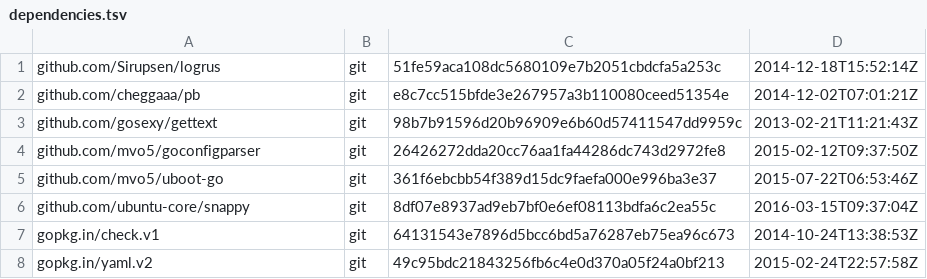
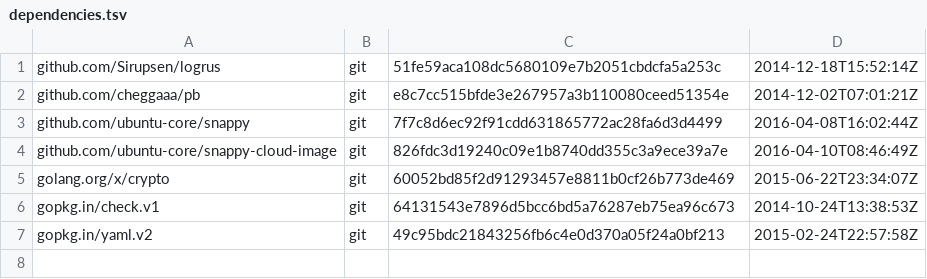
Before and after one commit to ubuntu-core/snappy-cloud-image, a TSV file: dependencies.tsv, drawn as a sheet.

Commit message:
updated dependencies

```diff
--- a/dependencies.tsv
+++ b/dependencies.tsv
@@ -2,6 +2,5 @@ github.com/Sirupsen/logrus	git	51fe59aca108dc5680109e7b2051cbdcfa5a253c	2014-12-
 github.com/cheggaaa/pb	git	e8c7cc515bfde3e267957a3b110080ceed51354e	2014-12-02T07:01:21Z
-github.com/gosexy/gettext	git	98b7b91596d20b96909e6b60d57411547dd9959c	2013-02-21T11:21:43Z
-github.com/mvo5/goconfigparser	git	26426272dda20cc76aa1fa44286dc743d2972fe8	2015-02-12T09:37:50Z
-github.com/mvo5/uboot-go	git	361f6ebcbb54f389d15dc9faefa000e996ba3e37	2015-07-22T06:53:46Z
-github.com/ubuntu-core/snappy	git	8df07e8937ad9eb7bf0e6ef08113bdfa6c2ea55c	2016-03-15T09:37:04Z
+github.com/ubuntu-core/snappy	git	7f7c8d6ec92f91cdd631865772ac28fa6d3d4499	2016-04-08T16:02:44Z
+github.com/ubuntu-core/snappy-cloud-image	git	826fdc3d19240c09e1b8740dd355c3a9ece39a7e	2016-04-10T08:46:49Z
+golang.org/x/crypto	git	60052bd85f2d91293457e8811b0cf26b773de469	2015-06-22T23:34:07Z
 gopkg.in/check.v1	git	64131543e7896d5bcc6bd5a76287eb75ea96c673	2014-10-24T13:38:53Z
```
